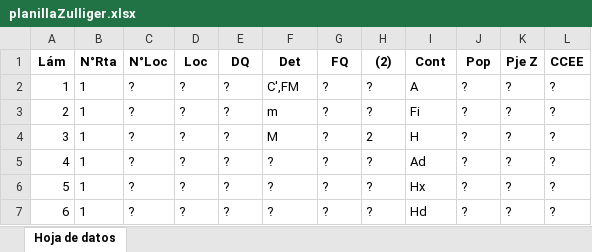
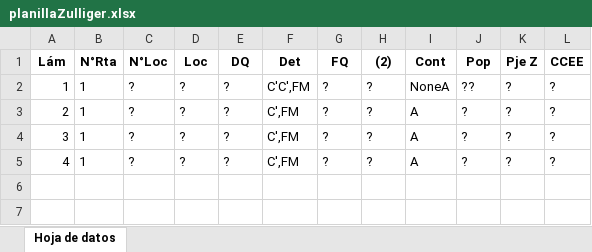
Before and after one commit to BernardoRivero/ZZulliger, an Excel workbook: planillaZulliger.xlsx, sheet Hoja de datos, drawn as a sheet; values as stored, in another font and other column widths than the file's, no borders; the diff names each change by its address in the sheet, - before the commit and + after, or states it on an @@ line.

Commit message:
emprolijar excel

```diff
--- a/planillaZulliger.xlsx (sheet Hoja de datos)
+++ b/planillaZulliger.xlsx (sheet Hoja de datos)
-F2 (Det): C',FM
+F2 (Det): C'C',FM
-I2 (Cont): A
+I2 (Cont): NoneA
-J2 (Pop): ?
+J2 (Pop): ??
-F3 (Det): m
+F3 (Det): C',FM
-I3 (Cont): Fi
+I3 (Cont): A
-F4 (Det): M
+F4 (Det): C',FM
-H4 ((2)): 2
+H4 ((2)): ?
-I4 (Cont): H
+I4 (Cont): A
-F5 (Det): ?
+F5 (Det): C',FM
-I5 (Cont): Ad
+I5 (Cont): A
-row 6: 5 | 1 | ? | ? | ? | ? | ? | ? | Hx | ? | ? | ?
-row 7: 6 | 1 | ? | ? | ? | ? | ? | ? | Hd | ? | ? | ?
```
Also changed, not shown: 1 other file.
